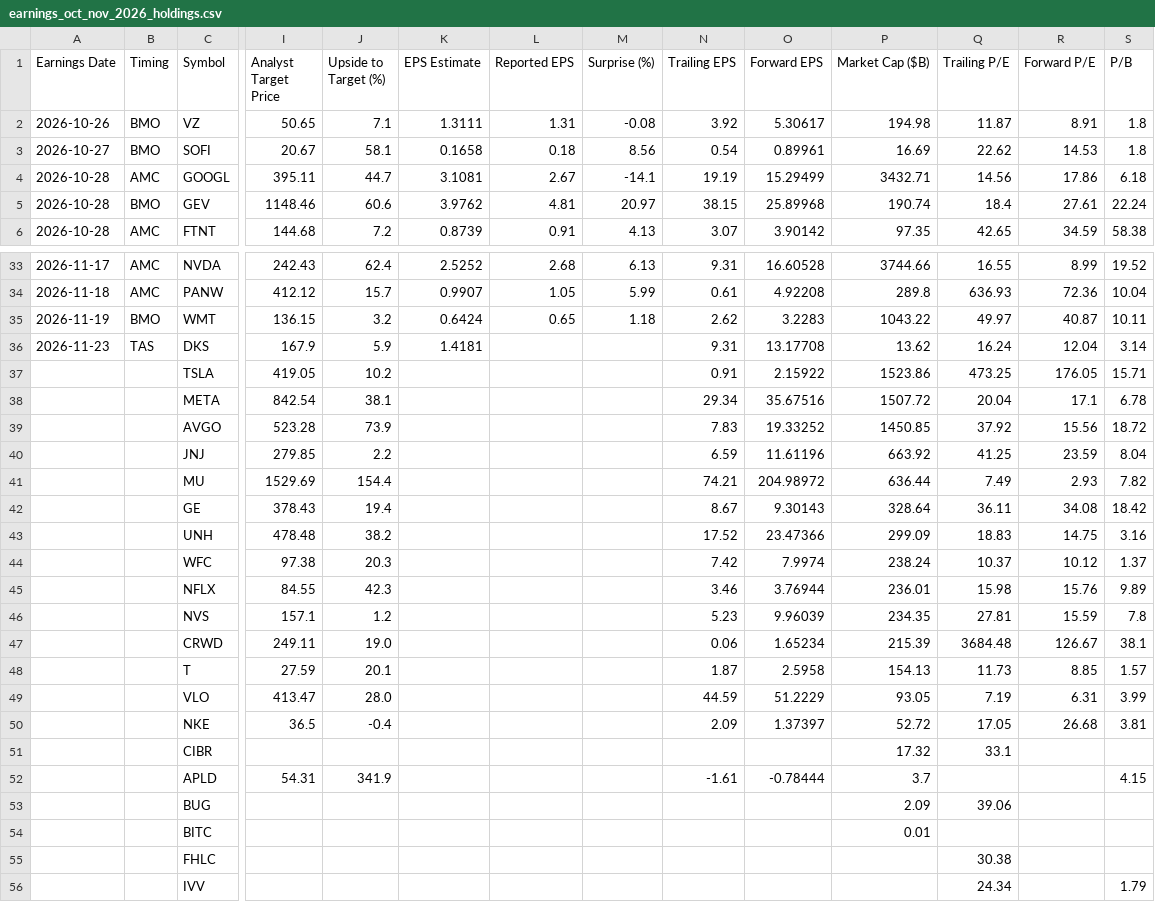
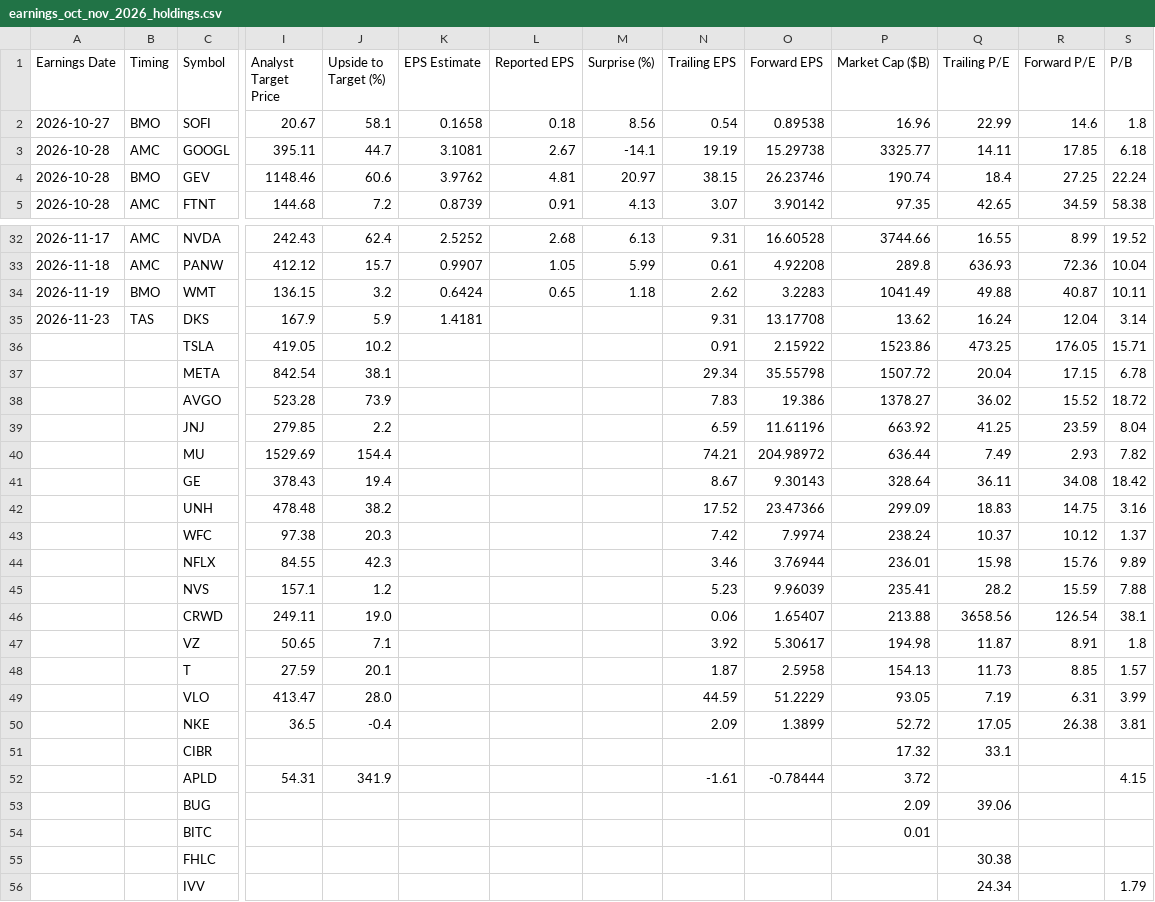
Before and after one commit to neelbarve/closewatchmarket, a CSV file: output/earnings_oct_nov_2026_holdings.csv, drawn as a sheet; only a part is shown, gaps mark what is left out; removed rows and columns are numbered as before the commit, all else as after; rows hold the shown columns only; the diff covers the shown part only; the diff names each change by its address in the sheet, - before the commit and + after, or states it on an @@ line.

```diff
--- a/output/earnings_oct_nov_2026_holdings.csv
+++ b/output/earnings_oct_nov_2026_holdings.csv
-row 2: 2026-10-26 | BMO | VZ | 50.65 | 7.1 | 1.3111 | 1.31 | -0.08 | 3.92 | 5.30617 | 194.98 | 11.87 | 8.91 | 1.8
-O2 (Forward EPS): 0.89961
+O2 (Forward EPS): 0.89538
-P2 (Market Cap ($B)): 16.69
+P2 (Market Cap ($B)): 16.96
-Q2 (Trailing P/E): 22.62
+Q2 (Trailing P/E): 22.99
-R2 (Forward P/E): 14.53
+R2 (Forward P/E): 14.6
-O3 (Forward EPS): 15.29499
+O3 (Forward EPS): 15.29738
-P3 (Market Cap ($B)): 3432.71
+P3 (Market Cap ($B)): 3325.77
-Q3 (Trailing P/E): 14.56
+Q3 (Trailing P/E): 14.11
-R3 (Forward P/E): 17.86
+R3 (Forward P/E): 17.85
-O4 (Forward EPS): 25.89968
+O4 (Forward EPS): 26.23746
-R4 (Forward P/E): 27.61
+R4 (Forward P/E): 27.25
-P34 (Market Cap ($B)): 1043.22
+P34 (Market Cap ($B)): 1041.49
-Q34 (Trailing P/E): 49.97
+Q34 (Trailing P/E): 49.88
-O37 (Forward EPS): 35.67516
+O37 (Forward EPS): 35.55798
-R37 (Forward P/E): 17.1
+R37 (Forward P/E): 17.15
-O38 (Forward EPS): 19.33252
+O38 (Forward EPS): 19.386
-P38 (Market Cap ($B)): 1450.85
+P38 (Market Cap ($B)): 1378.27
-Q38 (Trailing P/E): 37.92
+Q38 (Trailing P/E): 36.02
-R38 (Forward P/E): 15.56
+R38 (Forward P/E): 15.52
-P45 (Market Cap ($B)): 234.35
+P45 (Market Cap ($B)): 235.41
-Q45 (Trailing P/E): 27.81
+Q45 (Trailing P/E): 28.2
-S45 (P/B): 7.8
+S45 (P/B): 7.88
-O46 (Forward EPS): 1.65234
+O46 (Forward EPS): 1.65407
-P46 (Market Cap ($B)): 215.39
+P46 (Market Cap ($B)): 213.88
-Q46 (Trailing P/E): 3684.48
+Q46 (Trailing P/E): 3658.56
-R46 (Forward P/E): 126.67
+R46 (Forward P/E): 126.54
+row 47:  |  | VZ | 50.65 | 7.1 |  |  |  | 3.92 | 5.30617 | 194.98 | 11.87 | 8.91 | 1.8
-O50 (Forward EPS): 1.37397
+O50 (Forward EPS): 1.3899
-R50 (Forward P/E): 26.68
+R50 (Forward P/E): 26.38
-P52 (Market Cap ($B)): 3.7
+P52 (Market Cap ($B)): 3.72
```
Also changed, not shown: 31 edited cells elsewhere in this file, data/calendar.csv, output/earnings_oct_nov_2026.csv, 1 other file.
